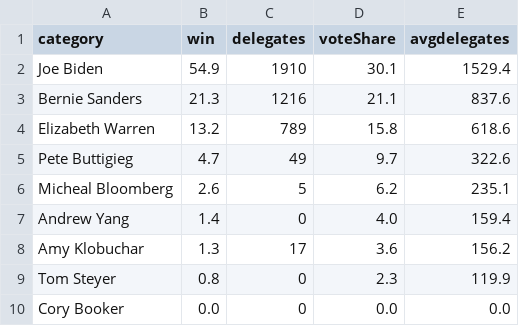
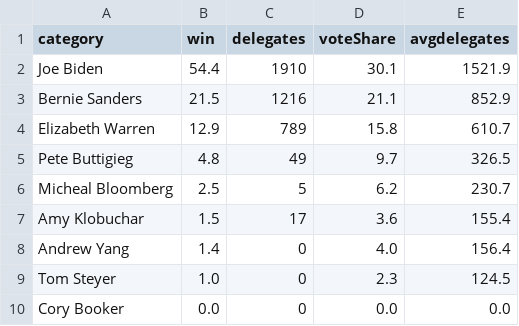
Before and after one commit to ben2vec/jhkforecasts, a CSV file: democratic_primary/topline.csv, drawn as a sheet.

```diff
--- a/democratic_primary/topline.csv
+++ b/democratic_primary/topline.csv
@@ -1,10 +1,10 @@
 category,win,delegates,voteShare,avgdelegates
-Joe Biden,54.9,1910,30.1,1529.4
-Bernie Sanders,21.3,1216,21.1,837.6
-Elizabeth Warren,13.2,789,15.8,618.6
-Pete Buttigieg,4.7,49,9.7,322.6
-Micheal Bloomberg,2.6,5,6.2,235.1
-Andrew Yang,1.4,0,4.0,159.4
-Amy Klobuchar,1.3,17,3.6,156.2
-Tom Steyer,0.8,0,2.3,119.9
+Joe Biden,54.4,1910,30.1,1521.9
+Bernie Sanders,21.5,1216,21.1,852.9
+Elizabeth Warren,12.9,789,15.8,610.7
+Pete Buttigieg,4.8,49,9.7,326.5
+Micheal Bloomberg,2.5,5,6.2,230.7
+Amy Klobuchar,1.5,17,3.6,155.4
+Andrew Yang,1.4,0,4.0,156.4
+Tom Steyer,1.0,0,2.3,124.5
 Cory Booker,0.0,0,0.0,0.0
```
Also changed, not shown: democratic_primary/Sheet1.csv, 14 other files.
